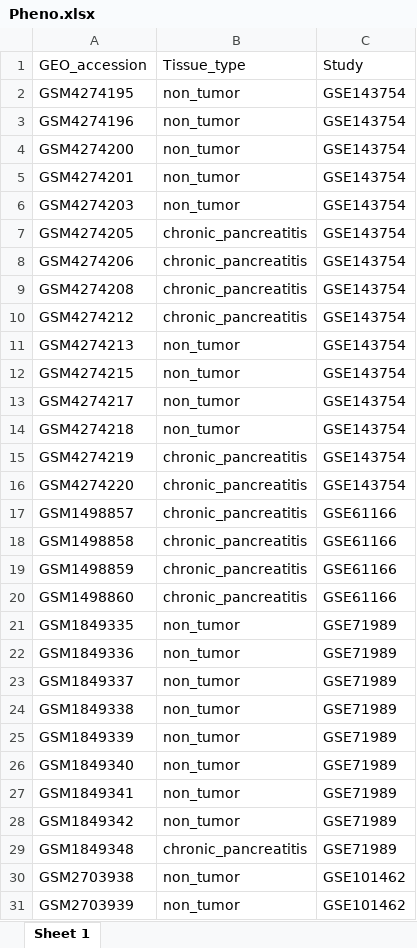
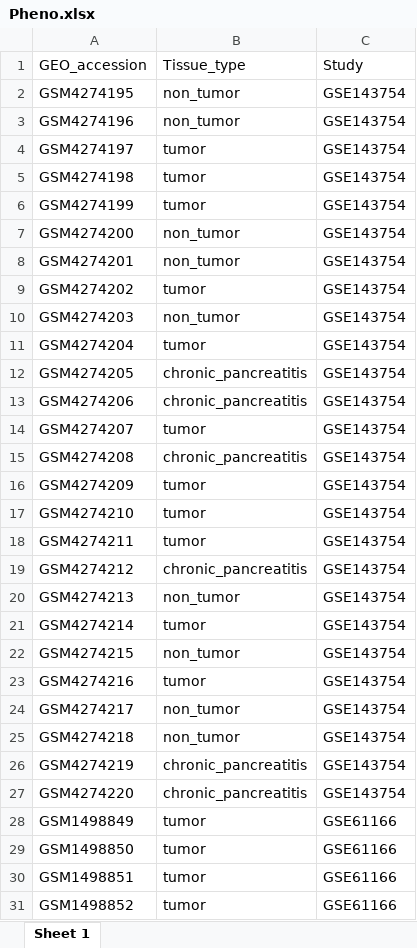
Before and after one commit to lalagkaspn/chronic_pancreatitis_omics, an Excel workbook: DGEA/Pheno.xlsx, sheet Sheet 1, drawn as a sheet; only a part is shown; the shorter side is filled out with more unchanged rows; values as stored, in another font and other column widths than the file's, no borders; the diff covers the shown part only; the diff names each change by its address in the sheet, - before the commit and + after, or states it on an @@ line.

```diff
--- a/DGEA/Pheno.xlsx (sheet Sheet 1)
+++ b/DGEA/Pheno.xlsx (sheet Sheet 1)
+row 4: GSM4274197 | tumor | GSE143754
+row 5: GSM4274198 | tumor | GSE143754
+row 6: GSM4274199 | tumor | GSE143754
+row 9: GSM4274202 | tumor | GSE143754
+row 11: GSM4274204 | tumor | GSE143754
+row 14: GSM4274207 | tumor | GSE143754
+row 16: GSM4274209 | tumor | GSE143754
+row 17: GSM4274210 | tumor | GSE143754
+row 18: GSM4274211 | tumor | GSE143754
+row 21: GSM4274214 | tumor | GSE143754
+row 23: GSM4274216 | tumor | GSE143754
+row 28: GSM1498849 | tumor | GSE61166
+row 29: GSM1498850 | tumor | GSE61166
+row 30: GSM1498851 | tumor | GSE61166
+row 31: GSM1498852 | tumor | GSE61166
```
Also changed, not shown: 127 added rows elsewhere in this sheet, 7 other files.
